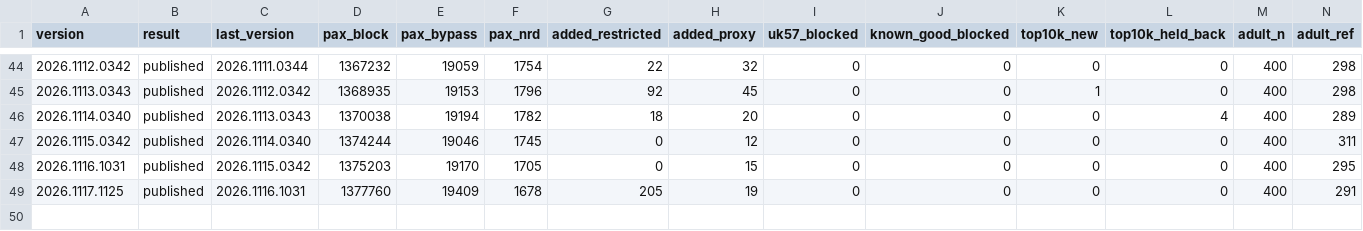
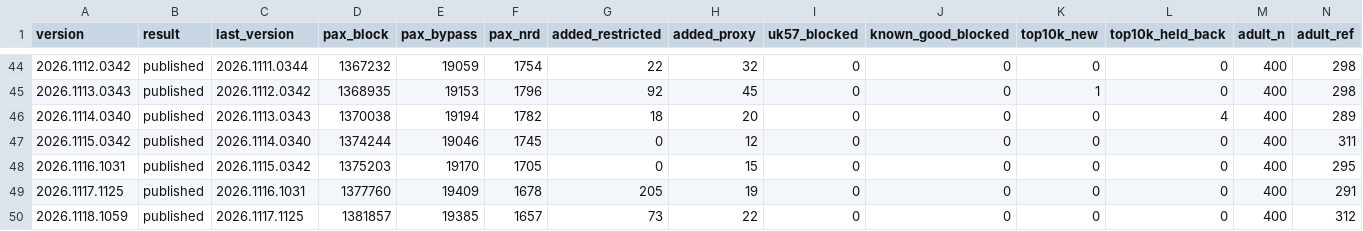
Before and after one commit to paxtechnologies/pax-apple, a CSV file: scoreboard/history.csv, drawn as a sheet; only a part is shown, gaps mark what is left out; rows hold the shown columns only; the diff names each change by its address in the sheet, - before the commit and + after, or states it on an @@ line.

Commit message:
Filter loop 2026.1118.1059: published

```diff
--- a/scoreboard/history.csv
+++ b/scoreboard/history.csv
+row 50: 2026.1118.1059 | published | 2026.1117.1125 | 1381857 | 19385 | 1657 | 73 | 22 | 0 | 0 | 0 | 0 | 400 | 312
```
Also changed, not shown: 7 other files.
